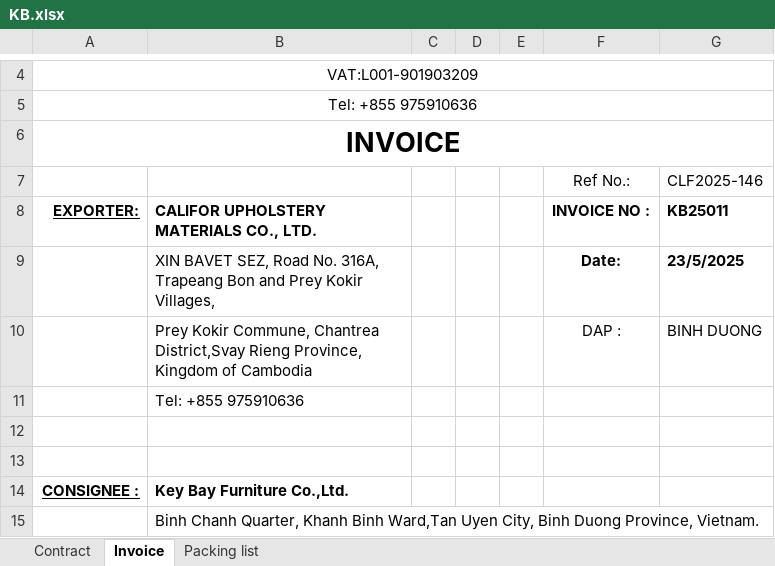
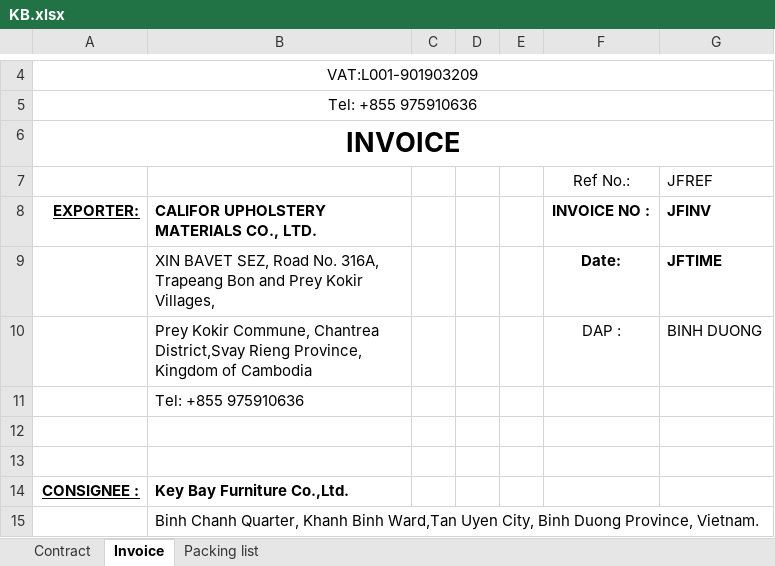
Before and after one commit to GiyoXD/automate-invoice, an Excel workbook: invoice_gen/TEMPLATE/KB.xlsx, sheet Invoice, drawn as a sheet; only a part is shown, gaps mark what is left out; values as stored, in another font and other column widths than the file's, no borders; conditional formats not drawn; the diff names each change by its address in the sheet, - before the commit and + after, or states it on an @@ line.

```diff
--- a/invoice_gen/TEMPLATE/KB.xlsx (sheet Invoice)
+++ b/invoice_gen/TEMPLATE/KB.xlsx (sheet Invoice)
-G7: CLF2025-146
+G7: JFREF
-G8: KB25011
+G8: JFINV
-G9: 23/5/2025
+G9: JFTIME
```
Also changed, not shown: sheet Contract, sheet Packing list, invoice_gen/result.xlsx, 3 other files.
